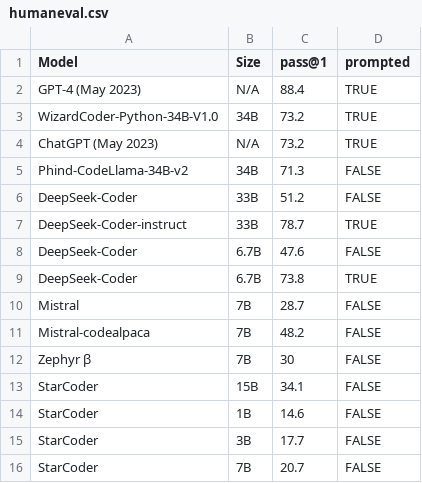
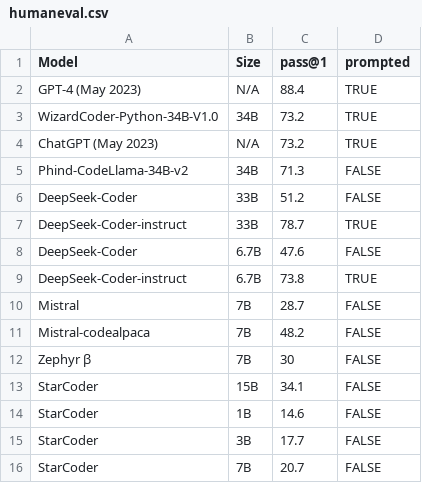
Before and after one commit to evalplus/evalplus.github.io, a CSV file: humaneval.csv, drawn as a sheet; only a part is shown.

Commit message:
fix: instruct model

```diff
--- a/humaneval.csv
+++ b/humaneval.csv
@@ -8,3 +8,3 @@ DeepSeek-Coder-instruct,33B,78.7,TRUE
 DeepSeek-Coder,6.7B,47.6,FALSE
-DeepSeek-Coder,6.7B,73.8,TRUE
+DeepSeek-Coder-instruct,6.7B,73.8,TRUE
 Mistral,7B,28.7,FALSE
```
Also changed, not shown: humanevalplus.csv.
